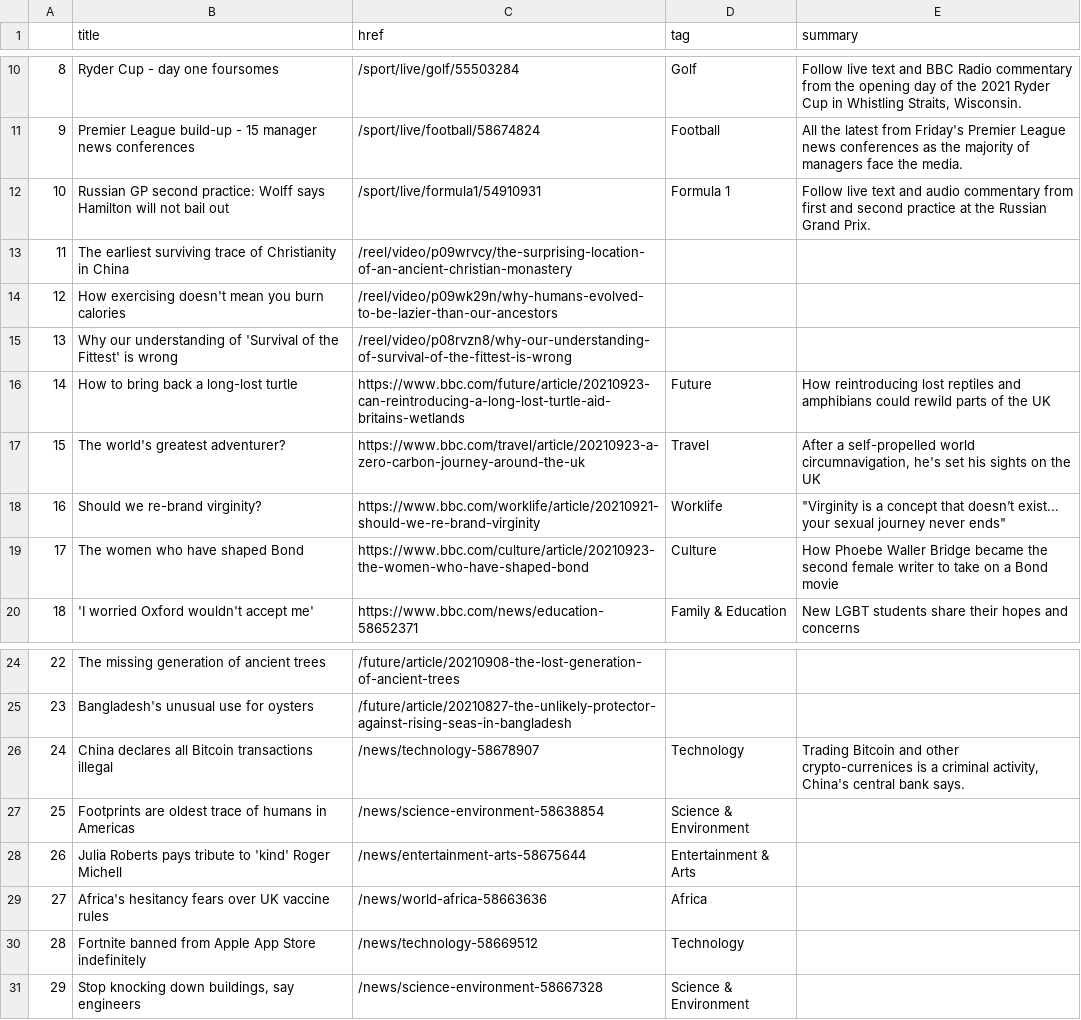
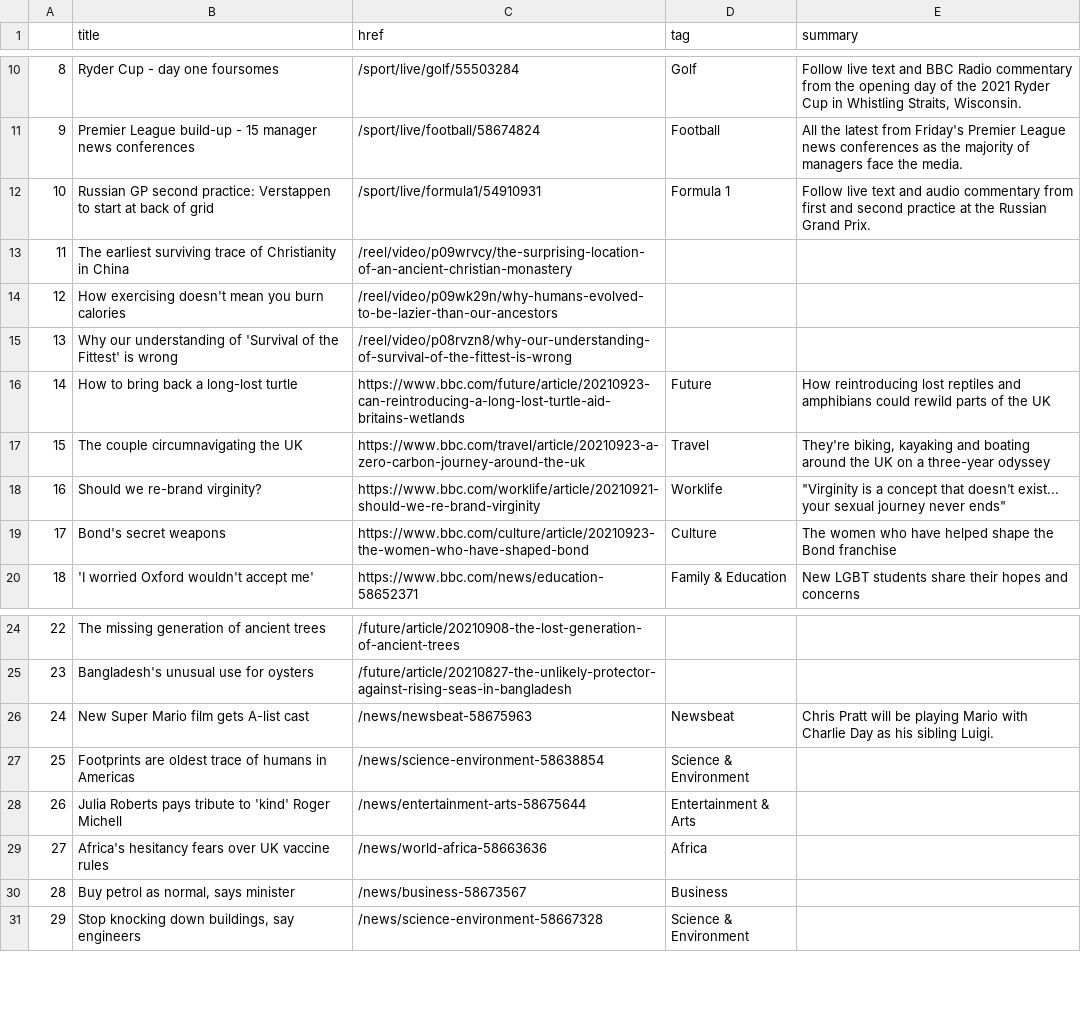
Before and after one commit to tunabellybella/Scraper, a CSV file: bbc-headlines.csv, drawn as a sheet; only a part is shown, gaps mark what is left out.

```diff
--- a/bbc-headlines.csv
+++ b/bbc-headlines.csv
@@ -11,3 +11,3 @@
 9,Premier League build-up - 15 manager news conferences,/sport/live/football/58674824,Football,All the latest from Friday's Premier League news conferences as the majority of managers face the media.
-10,Russian GP second practice: Wolff says Hamilton will not bail out,/sport/live/formula1/54910931,Formula 1,Follow live text and audio commentary from first and second practice at the Russian Grand Prix.
+10,Russian GP second practice: Verstappen to start at back of grid,/sport/live/formula1/54910931,Formula 1,Follow live text and audio commentary from first and second practice at the Russian Grand Prix.
 11,The earliest surviving trace of Christianity in China,/reel/video/p09wrvcy/the-surprising-location-of-an-ancient-christian-monastery,,
@@ -16,5 +16,5 @@
 14,How to bring back a long-lost turtle,https://www.bbc.com/future/article/20210923-can-reintroducing-a-long-lost-turtle-aid-britains-wetlands,Future,How reintroducing lost reptiles and amphibians could rewild parts of the UK
-15,The world's greatest adventurer?,https://www.bbc.com/travel/article/20210923-a-zero-carbon-journey-around-the-uk,Travel,"After a self-propelled world circumnavigation, he's set his sights on the UK"
+15,The couple circumnavigating the UK,https://www.bbc.com/travel/article/20210923-a-zero-carbon-journey-around-the-uk,Travel,"They're biking, kayaking and boating around the UK on a three-year odyssey"
 16,Should we re-brand virginity?,https://www.bbc.com/worklife/article/20210921-should-we-re-brand-virginity,Worklife,"""Virginity is a concept that doesn’t exist... your sexual journey never ends"""
-17,The women who have shaped Bond,https://www.bbc.com/culture/article/20210923-the-women-who-have-shaped-bond,Culture,How Phoebe Waller Bridge became the second female writer to take on a Bond movie
+17,Bond's secret weapons,https://www.bbc.com/culture/article/20210923-the-women-who-have-shaped-bond,Culture,The women who have helped shape the Bond franchise
 18,'I worried Oxford wouldn't accept me',https://www.bbc.com/news/education-58652371,Family & Education,New LGBT students share their hopes and concerns
@@ -25,3 +25,3 @@
 23,Bangladesh's unusual use for oysters,/future/article/20210827-the-unlikely-protector-against-rising-seas-in-bangladesh,,
-24,China declares all Bitcoin transactions illegal,/news/technology-58678907,Technology,"Trading Bitcoin and other crypto-currenices is a criminal activity, China's central bank says."
+24,New Super Mario film gets A-list cast,/news/newsbeat-58675963,Newsbeat,Chris Pratt will be playing Mario with Charlie Day as his sibling Luigi.
 25,Footprints are oldest trace of humans in Americas,/news/science-environment-58638854,Science & Environment,
@@ -29,3 +29,3 @@
 27,Africa's hesitancy fears over UK vaccine rules,/news/world-africa-58663636,Africa,
-28,Fortnite banned from Apple App Store indefinitely,/news/technology-58669512,Technology,
+28,"Buy petrol as normal, says minister",/news/business-58673567,Business,
 29,"Stop knocking down buildings, say engineers",/news/science-environment-58667328,Science & Environment,
```
